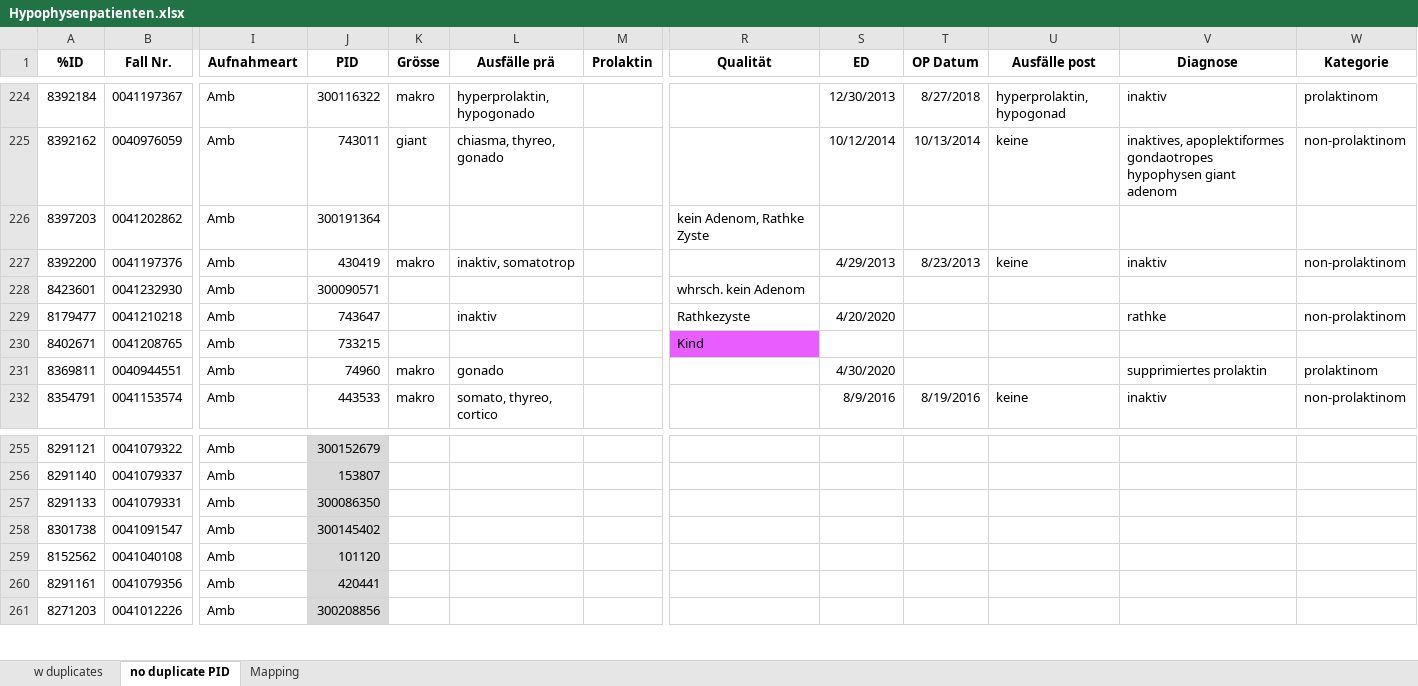
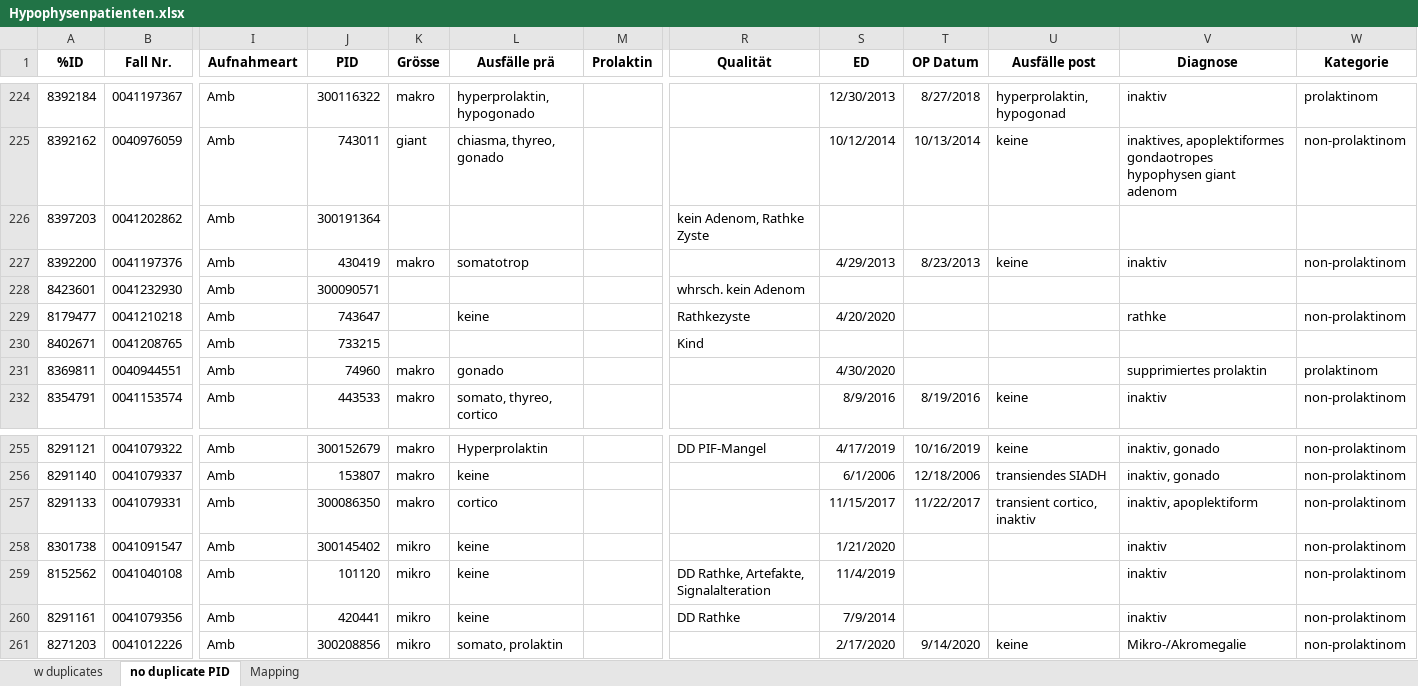
Before and after one commit to tmandelz/classification-prolactinoma, an Excel workbook: raw_data/Hypophysenpatienten.xlsx, sheet no duplicate PID, drawn as a sheet; only a part is shown, gaps mark what is left out; values as stored, in another font and other column widths than the file's, no borders; conditional formats not drawn; the diff covers the shown part only; the diff names each change by its address in the sheet, - before the commit and + after, or states it on an @@ line.

```diff
--- a/raw_data/Hypophysenpatienten.xlsx (sheet no duplicate PID)
+++ b/raw_data/Hypophysenpatienten.xlsx (sheet no duplicate PID)
-L227 (Ausfälle prä): inaktiv, somatotrop
+L227 (Ausfälle prä): somatotrop
-L229 (Ausfälle prä): inaktiv
+L229 (Ausfälle prä): keine
-R230 fill: #E95CFF
+R230 fill: none
-J255:J261 fill: #D9D9D9
+J255:J261 fill: none
-K255:K257 (Grösse): (empty)
+K255:K257 (Grösse): makro
-L255 (Ausfälle prä): (empty)
+L255 (Ausfälle prä): Hyperprolaktin
-R255 (Qualität): (empty)
+R255 (Qualität): DD PIF-Mangel
-S255 (ED): (empty)
+S255 (ED): 4/17/2019
-T255 (OP Datum): (empty)
+T255 (OP Datum): 10/16/2019
-U255 (Ausfälle post): (empty)
+U255 (Ausfälle post): keine
-V255:V256 (Diagnose): (empty)
+V255:V256 (Diagnose): inaktiv, gonado
-W255:W261 (Kategorie): (empty)
+W255:W261 (Kategorie): non-prolaktinom
-L256 (Ausfälle prä): (empty)
+L256 (Ausfälle prä): keine
-S256 (ED): (empty)
+S256 (ED): 6/1/2006
-T256 (OP Datum): (empty)
+T256 (OP Datum): 12/18/2006
-U256 (Ausfälle post): (empty)
+U256 (Ausfälle post): transiendes SIADH
-L257 (Ausfälle prä): (empty)
+L257 (Ausfälle prä): cortico
-S257 (ED): (empty)
+S257 (ED): 11/15/2017
-T257 (OP Datum): (empty)
+T257 (OP Datum): 11/22/2017
-U257 (Ausfälle post): (empty)
+U257 (Ausfälle post): transient cortico, inaktiv
-V257 (Diagnose): (empty)
+V257 (Diagnose): inaktiv, apoplektiform
-K258:K261 (Grösse): (empty)
+K258:K261 (Grösse): mikro
-L258:L260 (Ausfälle prä): (empty)
+L258:L260 (Ausfälle prä): keine
-S258 (ED): (empty)
+S258 (ED): 1/21/2020
-V258:V260 (Diagnose): (empty)
+V258:V260 (Diagnose): inaktiv
-R259 (Qualität): (empty)
+R259 (Qualität): DD Rathke, Artefakte, Signalalteration
-S259 (ED): (empty)
+S259 (ED): 11/4/2019
-R260 (Qualität): (empty)
+R260 (Qualität): DD Rathke
-S260 (ED): (empty)
+S260 (ED): 7/9/2014
-L261 (Ausfälle prä): (empty)
+L261 (Ausfälle prä): somato, prolaktin
-S261 (ED): (empty)
+S261 (ED): 2/17/2020
-T261 (OP Datum): (empty)
+T261 (OP Datum): 9/14/2020
-U261 (Ausfälle post): (empty)
+U261 (Ausfälle post): keine
-V261 (Diagnose): (empty)
+V261 (Diagnose): Mikro-/Akromegalie
```
Also changed, not shown: 705 edited cells and cell formats elsewhere in this sheet.
